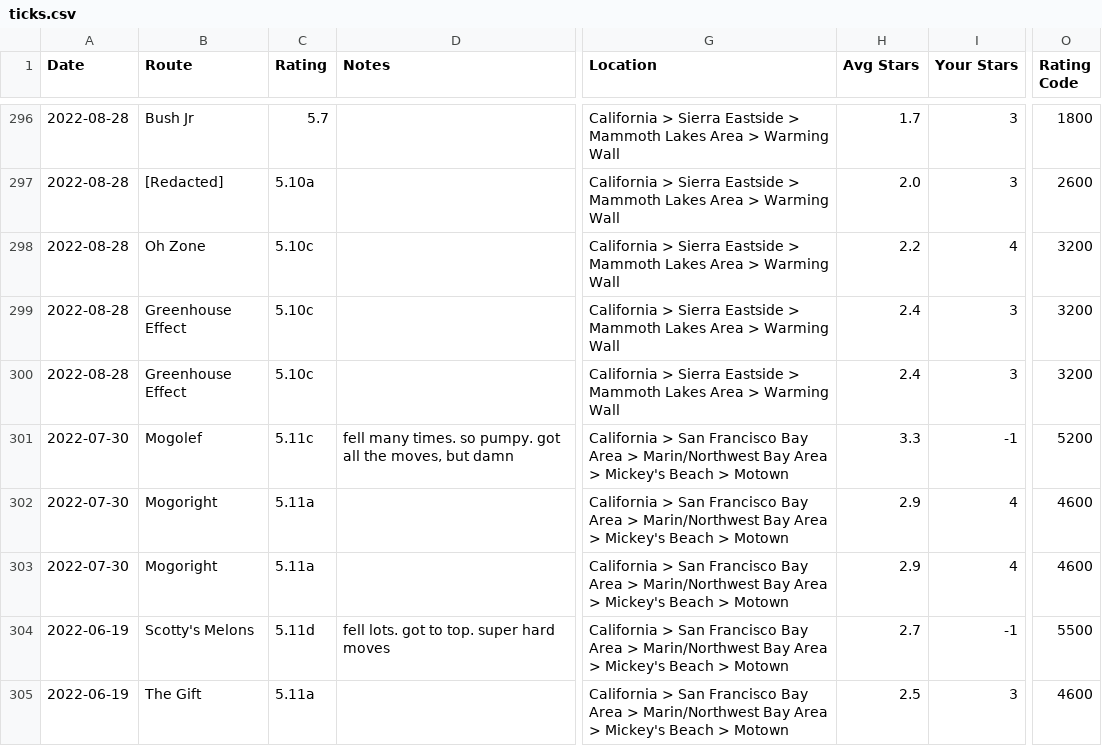
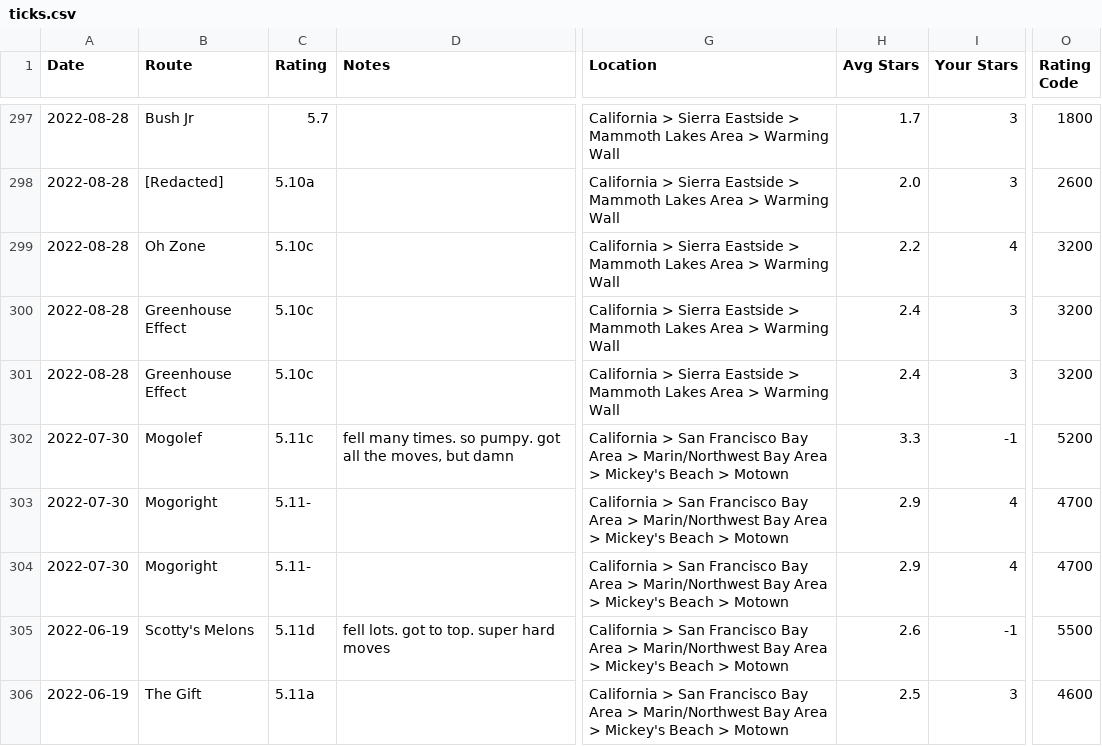
Before and after one commit to lukehtravis/climbing-data-dashboard, a CSV file: ticks.csv, drawn as a sheet; only a part is shown, gaps mark what is left out; addresses are those after the commit; the diff covers the shown part only; the diff names each change by its address in the sheet, - before the commit and + after, or states it on an @@ line.

Commit message:
add date and dropdowns

```diff
--- a/ticks.csv
+++ b/ticks.csv
-C303:C304 (Rating): 5.11a
+C303:C304 (Rating): 5.11-
-O303:O304 (Rating Code): 4600
+O303:O304 (Rating Code): 4700
-H305 (Avg Stars): 2.7
+H305 (Avg Stars): 2.6
```
Also changed, not shown: 5 added rows, 4 removed rows and 8 edited cells elsewhere in this file, 4 other files.
